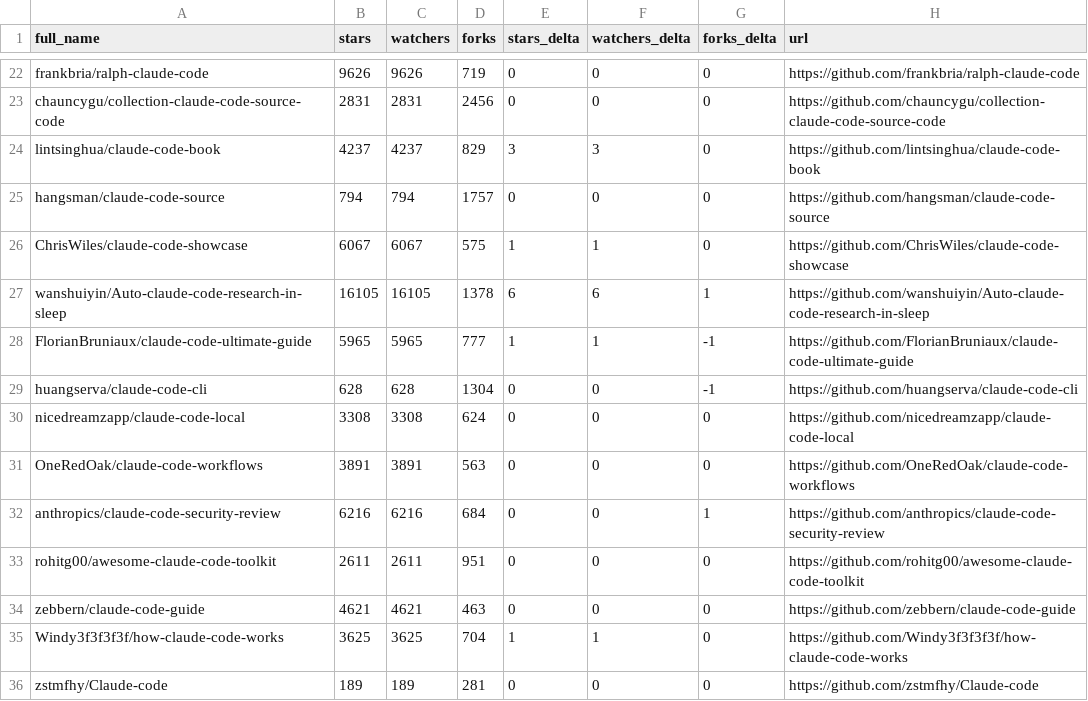
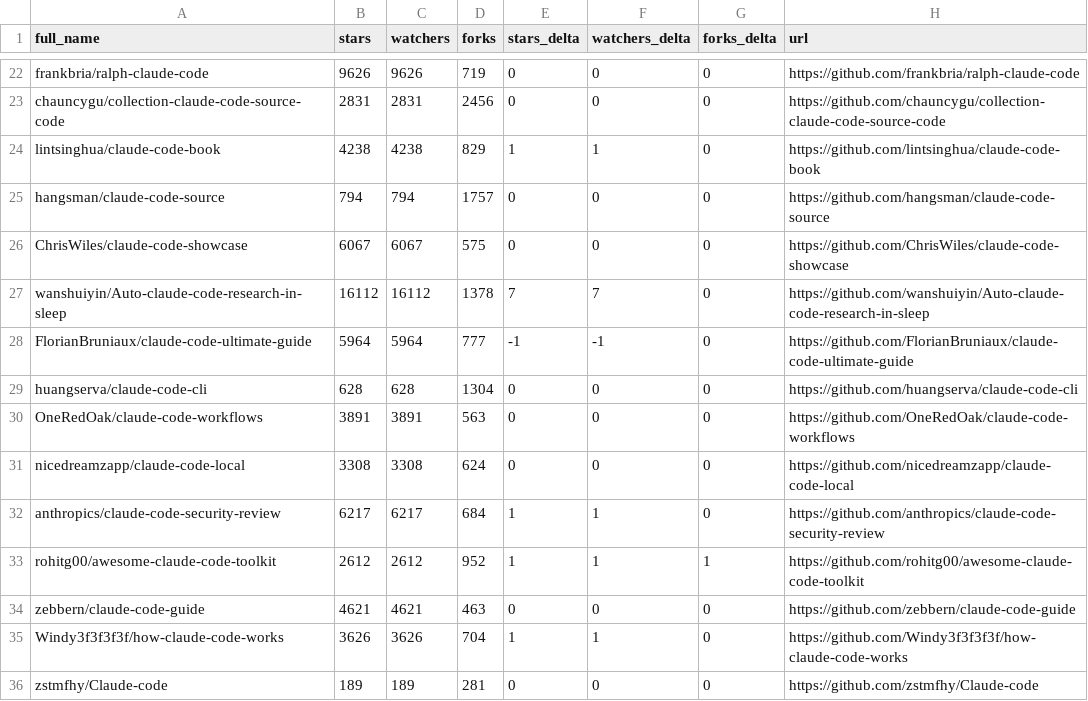
Before and after one commit to g2goose/awesome-claude-code, a CSV file: data/repo-ticker.csv, drawn as a sheet; only a part is shown, gaps mark what is left out; the diff covers the shown part only.

```diff
--- a/data/repo-ticker.csv
+++ b/data/repo-ticker.csv
@@ -23,14 +23,14 @@ frankbria/ralph-claude-code,9626,9626,719,0,0,0,https://github.com/frankbria/ral
 chauncygu/collection-claude-code-source-code,2831,2831,2456,0,0,0,https://github.com/chauncygu/collection-claude-code-source-code
-lintsinghua/claude-code-book,4237,4237,829,3,3,0,https://github.com/lintsinghua/claude-code-book
+lintsinghua/claude-code-book,4238,4238,829,1,1,0,https://github.com/lintsinghua/claude-code-book
 hangsman/claude-code-source,794,794,1757,0,0,0,https://github.com/hangsman/claude-code-source
-ChrisWiles/claude-code-showcase,6067,6067,575,1,1,0,https://github.com/ChrisWiles/claude-code-showcase
-wanshuiyin/Auto-claude-code-research-in-sleep,16105,16105,1378,6,6,1,https://github.com/wanshuiyin/Auto-claude-code-research-in-sleep
-FlorianBruniaux/claude-code-ultimate-guide,5965,5965,777,1,1,-1,https://github.com/FlorianBruniaux/claude-code-ultimate-guide
-huangserva/claude-code-cli,628,628,1304,0,0,-1,https://github.com/huangserva/claude-code-cli
+ChrisWiles/claude-code-showcase,6067,6067,575,0,0,0,https://github.com/ChrisWiles/claude-code-showcase
+wanshuiyin/Auto-claude-code-research-in-sleep,16112,16112,1378,7,7,0,https://github.com/wanshuiyin/Auto-claude-code-research-in-sleep
+FlorianBruniaux/claude-code-ultimate-guide,5964,5964,777,-1,-1,0,https://github.com/FlorianBruniaux/claude-code-ultimate-guide
+huangserva/claude-code-cli,628,628,1304,0,0,0,https://github.com/huangserva/claude-code-cli
+OneRedOak/claude-code-workflows,3891,3891,563,0,0,0,https://github.com/OneRedOak/claude-code-workflows
 nicedreamzapp/claude-code-local,3308,3308,624,0,0,0,https://github.com/nicedreamzapp/claude-code-local
-OneRedOak/claude-code-workflows,3891,3891,563,0,0,0,https://github.com/OneRedOak/claude-code-workflows
-anthropics/claude-code-security-review,6216,6216,684,0,0,1,https://github.com/anthropics/claude-code-security-review
-rohitg00/awesome-claude-code-toolkit,2611,2611,951,0,0,0,https://github.com/rohitg00/awesome-claude-code-toolkit
+anthropics/claude-code-security-review,6217,6217,684,1,1,0,https://github.com/anthropics/claude-code-security-review
+rohitg00/awesome-claude-code-toolkit,2612,2612,952,1,1,1,https://github.com/rohitg00/awesome-claude-code-toolkit
 zebbern/claude-code-guide,4621,4621,463,0,0,0,https://github.com/zebbern/claude-code-guide
-Windy3f3f3f3f/how-claude-code-works,3625,3625,704,1,1,0,https://github.com/Windy3f3f3f3f/how-claude-code-works
+Windy3f3f3f3f/how-claude-code-works,3626,3626,704,1,1,0,https://github.com/Windy3f3f3f3f/how-claude-code-works
 zstmfhy/Claude-code,189,189,281,0,0,0,https://github.com/zstmfhy/Claude-code
```
Also changed, not shown: 2 added rows, 2 removed rows, 2 moved rows and 131 edited cells elsewhere in this file, 4 other files.
